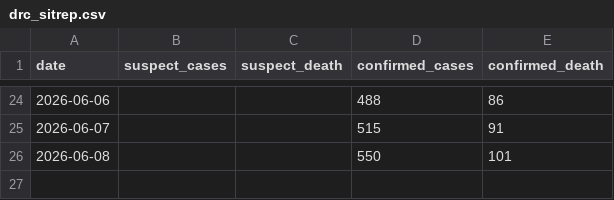
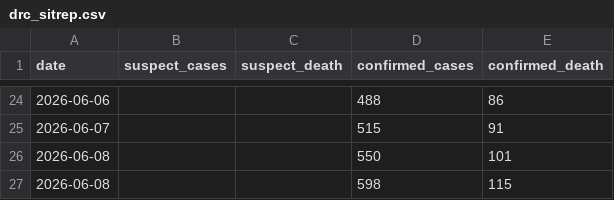
Before and after one commit to wzmli/ebola_2026, a CSV file: drc_sitrep.csv, drawn as a sheet; only a part is shown, gaps mark what is left out; the diff names each change by its address in the sheet, - before the commit and + after, or states it on an @@ line.

Commit message:
Autocommit

```diff
--- a/drc_sitrep.csv
+++ b/drc_sitrep.csv
+row 27: 2026-06-08 |  |  | 598 | 115
```
